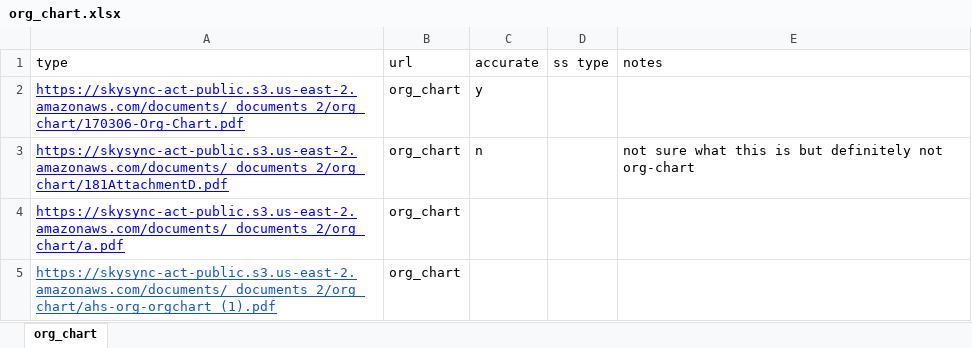
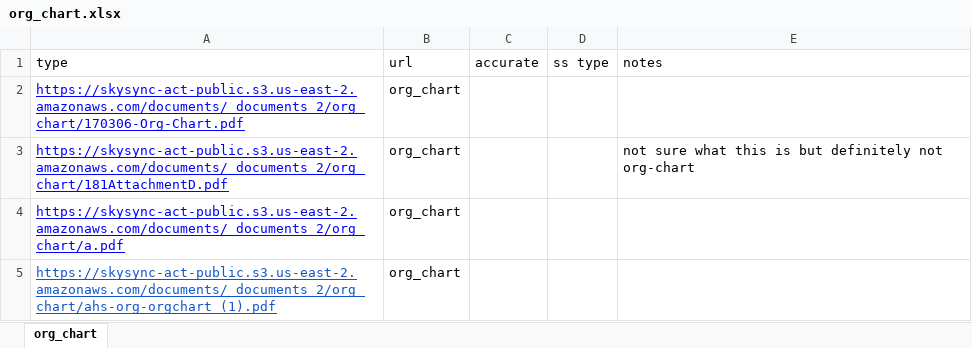
Before and after one commit to BrianChen0527/ExcelManipulation, an Excel workbook: org_chart.xlsx, sheet org_chart, drawn as a sheet; only a part is shown; values as stored, in another font and other column widths than the file's, no borders; the diff names each change by its address in the sheet, - before the commit and + after, or states it on an @@ line.

```diff
--- a/org_chart.xlsx (sheet org_chart)
+++ b/org_chart.xlsx (sheet org_chart)
-C2 (accurate): y
+C2 (accurate): (empty)
-C3 (accurate): n
+C3 (accurate): (empty)
```
Also changed, not shown: 1 other file.
